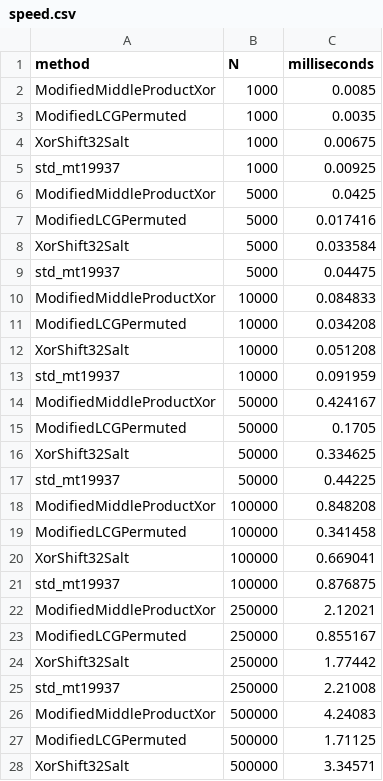
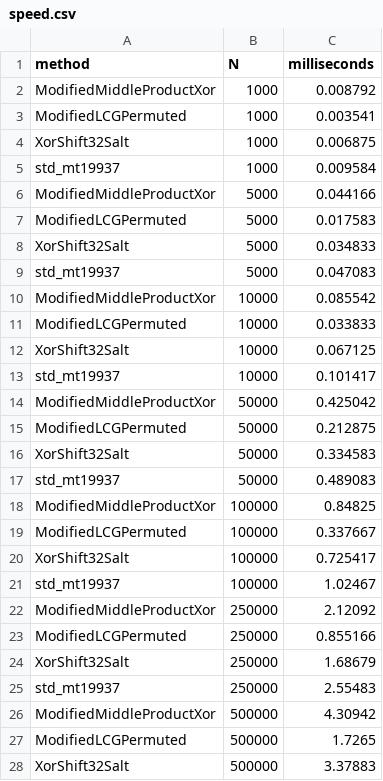
Before and after one commit to Cloudinio/ProgramMethods, a CSV file: lab_3/speed.csv, drawn as a sheet; only a part is shown; the diff covers the shown part only.

```diff
--- a/lab_3/speed.csv
+++ b/lab_3/speed.csv
@@ -1,28 +1,28 @@
 method,N,milliseconds
-ModifiedMiddleProductXor,1000,0.0085
-ModifiedLCGPermuted,1000,0.0035
-XorShift32Salt,1000,0.00675
-std_mt19937,1000,0.00925
-ModifiedMiddleProductXor,5000,0.0425
-ModifiedLCGPermuted,5000,0.017416
-XorShift32Salt,5000,0.033584
-std_mt19937,5000,0.04475
-ModifiedMiddleProductXor,10000,0.084833
-ModifiedLCGPermuted,10000,0.034208
-XorShift32Salt,10000,0.051208
-std_mt19937,10000,0.091959
-ModifiedMiddleProductXor,50000,0.424167
-ModifiedLCGPermuted,50000,0.1705
-XorShift32Salt,50000,0.334625
-std_mt19937,50000,0.44225
-ModifiedMiddleProductXor,100000,0.848208
-ModifiedLCGPermuted,100000,0.341458
-XorShift32Salt,100000,0.669041
-std_mt19937,100000,0.876875
-ModifiedMiddleProductXor,250000,2.12021
-ModifiedLCGPermuted,250000,0.855167
-XorShift32Salt,250000,1.77442
-std_mt19937,250000,2.21008
-ModifiedMiddleProductXor,500000,4.24083
-ModifiedLCGPermuted,500000,1.71125
-XorShift32Salt,500000,3.34571
+ModifiedMiddleProductXor,1000,0.008792
+ModifiedLCGPermuted,1000,0.003541
+XorShift32Salt,1000,0.006875
+std_mt19937,1000,0.009584
+ModifiedMiddleProductXor,5000,0.044166
+ModifiedLCGPermuted,5000,0.017583
+XorShift32Salt,5000,0.034833
+std_mt19937,5000,0.047083
+ModifiedMiddleProductXor,10000,0.085542
+ModifiedLCGPermuted,10000,0.033833
+XorShift32Salt,10000,0.067125
+std_mt19937,10000,0.101417
+ModifiedMiddleProductXor,50000,0.425042
+ModifiedLCGPermuted,50000,0.212875
+XorShift32Salt,50000,0.334583
+std_mt19937,50000,0.489083
+ModifiedMiddleProductXor,100000,0.84825
+ModifiedLCGPermuted,100000,0.337667
+XorShift32Salt,100000,0.725417
+std_mt19937,100000,1.02467
+ModifiedMiddleProductXor,250000,2.12092
+ModifiedLCGPermuted,250000,0.855166
+XorShift32Salt,250000,1.68679
+std_mt19937,250000,2.55483
+ModifiedMiddleProductXor,500000,4.30942
+ModifiedLCGPermuted,500000,1.7265
+XorShift32Salt,500000,3.37883
```
Also changed, not shown: 5 edited cells elsewhere in this file, 2 other files.
